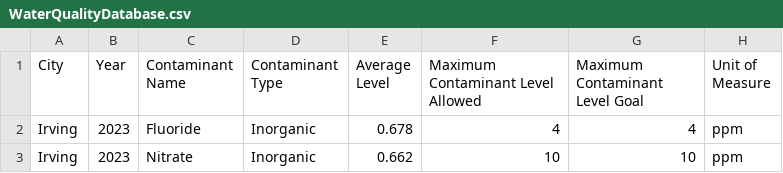
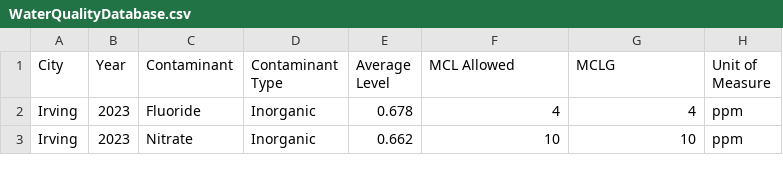
Before and after one commit to mahfuza2000/CrystalClarityApp, a CSV file: data/WaterQualityDatabase.csv, drawn as a sheet; only a part is shown.

```diff
--- a/data/WaterQualityDatabase.csv
+++ b/data/WaterQualityDatabase.csv
@@ -1,2 +1,2 @@
-City,Year,Contaminant Name,Contaminant Type,Average Level,Maximum Contaminant Level Allowed,Maximum Contaminant Level Goal,Unit of Measure
+City,Year,Contaminant,Contaminant Type,Average Level,MCL Allowed,MCLG,Unit of Measure
 Irving,2023,Fluoride,Inorganic ,0.678,4,4,ppm
```
Also changed, not shown: 2 other files.
